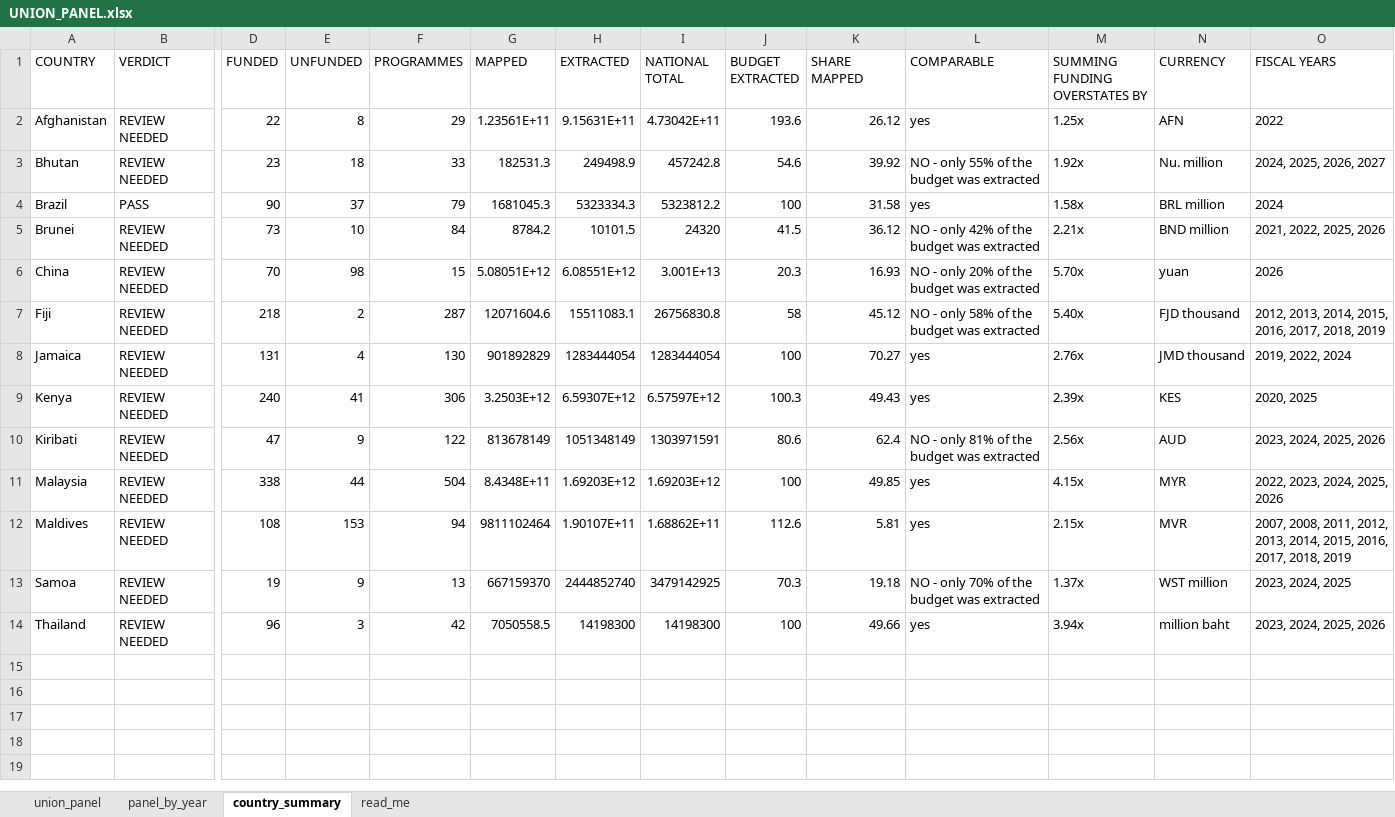
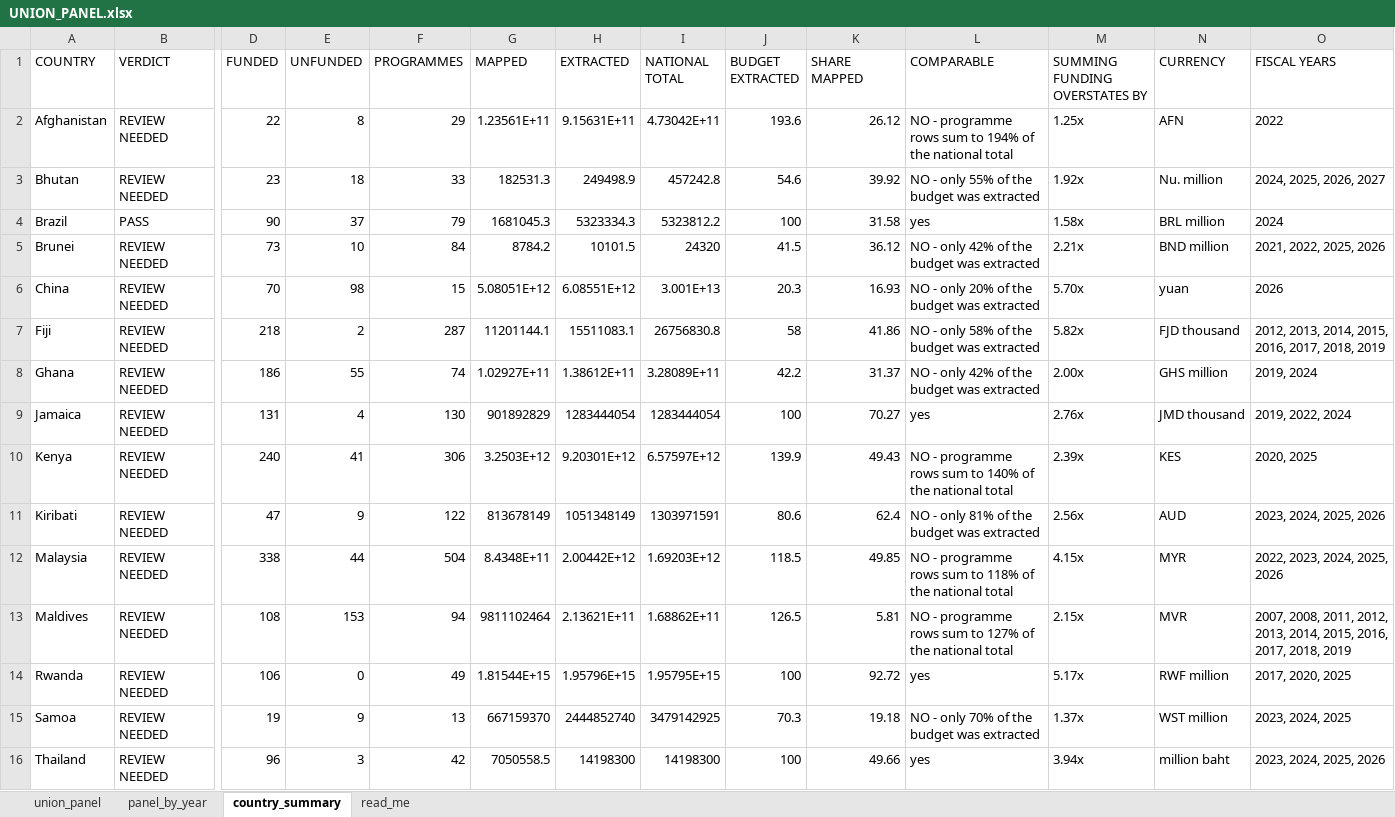
Before and after one commit to SebPasha/PVII_AI_Unveils_Tomorrow_Dashboard, an Excel workbook: UNION_PANEL.xlsx, sheet country_summary, drawn as a sheet; only a part is shown, gaps mark what is left out; values as stored, in another font and other column widths than the file's, no borders; addresses are those after the commit; rows hold the shown columns only; the diff names each change by its address in the sheet, - before the commit and + after, or states it on an @@ line.

Commit message:
Coverage by country and year, and a Testing tab that shows the suite
The Audit tab counted DOCUMENT TYPES, and a count of documents cannot show
that Kenya holds 2020 and 2025 and nothing between, or that Maldives has
eleven consecutive years. Missing data is missing YEARS. It is now a country
by year grid: green in a panel, amber working on it, red no data or the
process did not work, with the cause on hover.

Only the years a country should have are scored, over its two most recent
plan cycles, so a Malaysian budget for 2009 is blank rather than a failure.
A year already delivered is drawn wherever it falls, faintly when it is
outside that window and left out of the share. The portfolio is 10% done and
the page has never said so.

The national plan cannot be a column, because a plan covers a period. It is
a marker at the left of each row on the same three-way rule, which is also
what dates the row's scored window.

Audit becomes a subtab under Data, keeping the country filter its sections
honour, and Coverage opens first. A Testing tab carries the suite result,
what each level asserts, and both human review exercises.

Every country row now states what share of its budget was extracted and
whether it is comparable, so a 42% extraction no longer sits in a league
table beside a complete one unqualified. Bars below the threshold are drawn
hatched.

Ghana and Rwanda reach the page: 16 countries published.

```diff
--- a/UNION_PANEL.xlsx (sheet country_summary)
+++ b/UNION_PANEL.xlsx (sheet country_summary)
-L2 (COMPARABLE): yes
+L2 (COMPARABLE): NO - programme rows sum to 194% of the national total
-G7 (MAPPED): 12071604.6
+G7 (MAPPED): 11201144.1
-K7 (SHARE MAPPED): 45.12
+K7 (SHARE MAPPED): 41.86
-M7 (SUMMING FUNDING OVERSTATES BY): 5.40x
+M7 (SUMMING FUNDING OVERSTATES BY): 5.82x
+row 8: Ghana | REVIEW NEEDED | 186 | 55 | 74 | 1.02927E+11 | 1.38612E+11 | 3.28089E+11 | 42.2 | 31.37 | NO - only 42% of the budget was extracted | 2.00x | GHS million | 2019, 2024
-H10 (EXTRACTED): 6.59307E+12
+H10 (EXTRACTED): 9.20301E+12
-J10 (BUDGET EXTRACTED): 100.3
+J10 (BUDGET EXTRACTED): 139.9
-L10 (COMPARABLE): yes
+L10 (COMPARABLE): NO - programme rows sum to 140% of the national total
-H12 (EXTRACTED): 1.69203E+12
+H12 (EXTRACTED): 2.00442E+12
-J12 (BUDGET EXTRACTED): 100
+J12 (BUDGET EXTRACTED): 118.5
-L12 (COMPARABLE): yes
+L12 (COMPARABLE): NO - programme rows sum to 118% of the national total
-H13 (EXTRACTED): 1.90107E+11
+H13 (EXTRACTED): 2.13621E+11
-J13 (BUDGET EXTRACTED): 112.6
+J13 (BUDGET EXTRACTED): 126.5
-L13 (COMPARABLE): yes
+L13 (COMPARABLE): NO - programme rows sum to 127% of the national total
+row 14: Rwanda | REVIEW NEEDED | 106 | 0 | 49 | 1.81544E+15 | 1.95796E+15 | 1.95795E+15 | 100 | 92.72 | yes | 5.17x | RWF million | 2017, 2020, 2025
```
Also changed, not shown: sheet union_panel, sheet panel_by_year, DATA_ISSUES.xlsx, 8 other files.
